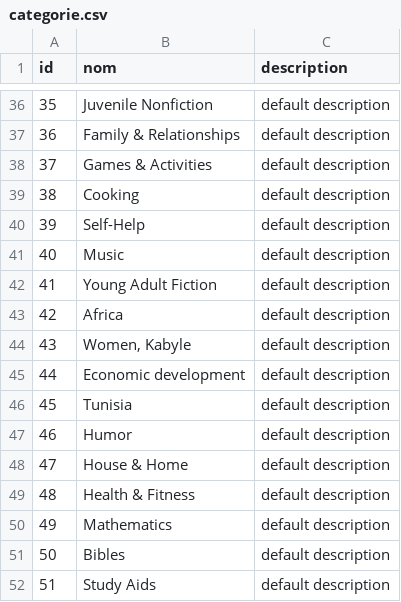
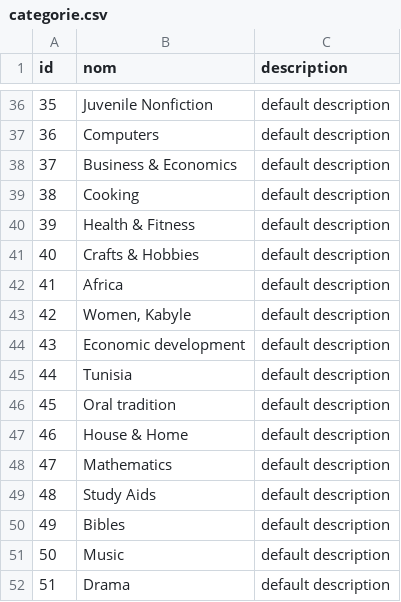
Before and after one commit to feykro/dranse, a CSV file: src/booksHooker/data/categorie.csv, drawn as a sheet; only a part is shown, gaps mark what is left out; the diff covers the shown part only.

```diff
--- a/src/booksHooker/data/categorie.csv
+++ b/src/booksHooker/data/categorie.csv
@@ -36,17 +36,17 @@ id;nom;description
 35;Juvenile Nonfiction;"default description"
-36;Family & Relationships;"default description"
-37;Games & Activities;"default description"
+36;Computers;"default description"
+37;Business & Economics;"default description"
 38;Cooking;"default description"
-39;Self-Help;"default description"
-40;Music;"default description"
-41;Young Adult Fiction;"default description"
-42;Africa;"default description"
-43;Women, Kabyle;"default description"
-44;Economic development;"default description"
-45;Tunisia;"default description"
-46;Humor;"default description"
-47;House & Home;"default description"
-48;Health & Fitness;"default description"
-49;Mathematics;"default description"
-50;Bibles;"default description"
-51;Study Aids;"default description"
+39;Health & Fitness;"default description"
+40;Crafts & Hobbies;"default description"
+41;Africa;"default description"
+42;Women, Kabyle;"default description"
+43;Economic development;"default description"
+44;Tunisia;"default description"
+45;Oral tradition;"default description"
+46;House & Home;"default description"
+47;Mathematics;"default description"
+48;Study Aids;"default description"
+49;Bibles;"default description"
+50;Music;"default description"
+51;Drama;"default description"
```
Also changed, not shown: 23 edited cells elsewhere in this file, src/booksHooker/data/livre_cat.csv, src/main/resources/config/liquibase/fake-data/livre_cat.csv, 4 other files.
